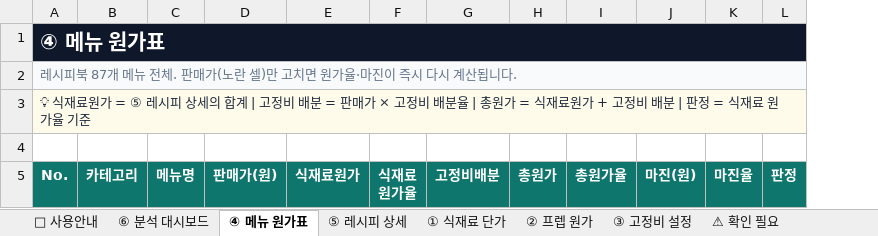
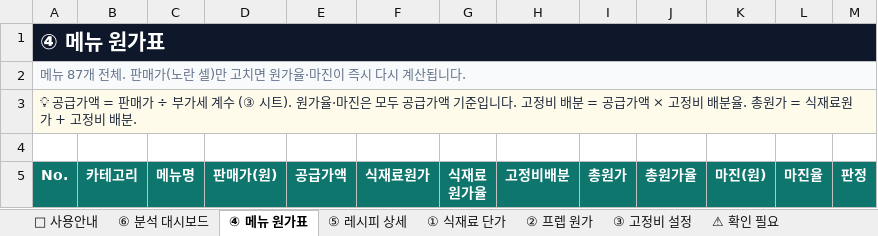
Before and after one commit to hanybeee67/everest-cost, an Excel workbook: public/downloads/에베레스트_원가분석서.xlsx, sheet ④ 메뉴 원가표, drawn as a sheet; only a part is shown; values as stored, in another font and other column widths than the file's, no borders; conditional formats not drawn; the diff covers the shown part only; the diff names each change by its address in the sheet, - before the commit and + after, or states it on an @@ line.

```diff
--- a/public/downloads/에베레스트_원가분석서.xlsx (sheet ④ 메뉴 원가표)
+++ b/public/downloads/에베레스트_원가분석서.xlsx (sheet ④ 메뉴 원가표)
+column E (공급가액), empty
-A2 (No.): 레시피북 87개 메뉴 전체.…
+A2 (No.): 메뉴 87개 전체.…
-A3 (No.): 💡 식재료원가 = ⑤ 레시피 상세의 합계 | 고정비 배분 = 판매가 × 고정비 배분율 | 총원가 = 식재료원가 + 고정비 배분 | 판정 = 식재료 원가율 기준
+A3 (No.): 💡 공급가액 = 판매가 ÷ 부가세 계수 (③ 시트). 원가율·마진은 모두 공급가액 기준입니다. 고정비 배분 = 공급가액 × 고정비 배분율. 총원가 = 식재료원가 + 고정비 배분.
```
Also changed, not shown: 617 edited cells elsewhere in this sheet, sheet ⑥ 분석 대시보드, sheet ③ 고정비 설정, sheet ⑤ 레시피 상세, sheet 📘 사용안내, hidden cells, public/downloads/원가분석_템플릿.xlsx, 29 other files.
